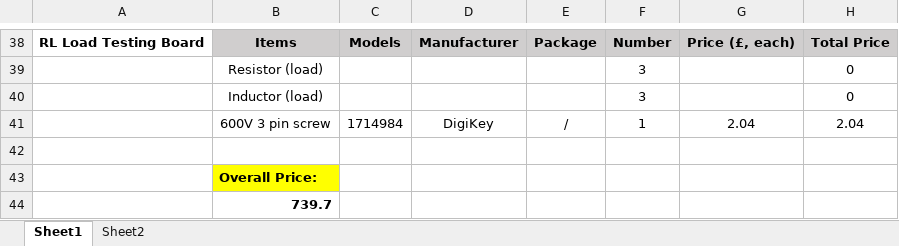
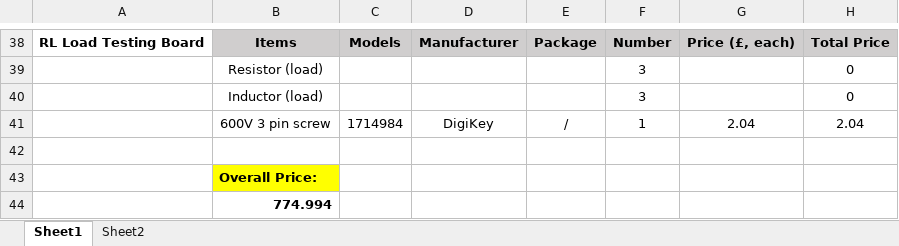
Before and after one commit to ssyps2/PMSM_Motor_FOC, an Excel workbook: BOM/BOM.xlsx, sheet Sheet1, drawn as a sheet; only a part is shown, gaps mark what is left out; values as stored, in another font and other column widths than the file's, no borders; the diff covers the shown part only; the diff names each change by its address in the sheet, - before the commit and + after, or states it on an @@ line.

```diff
--- a/BOM/BOM.xlsx (sheet Sheet1)
+++ b/BOM/BOM.xlsx (sheet Sheet1)
-B44: 739.7
+B44: 774.994
```
Also changed, not shown: 8 added rows, 8 removed rows and 19 edited cells elsewhere in this sheet, 39 other files.
